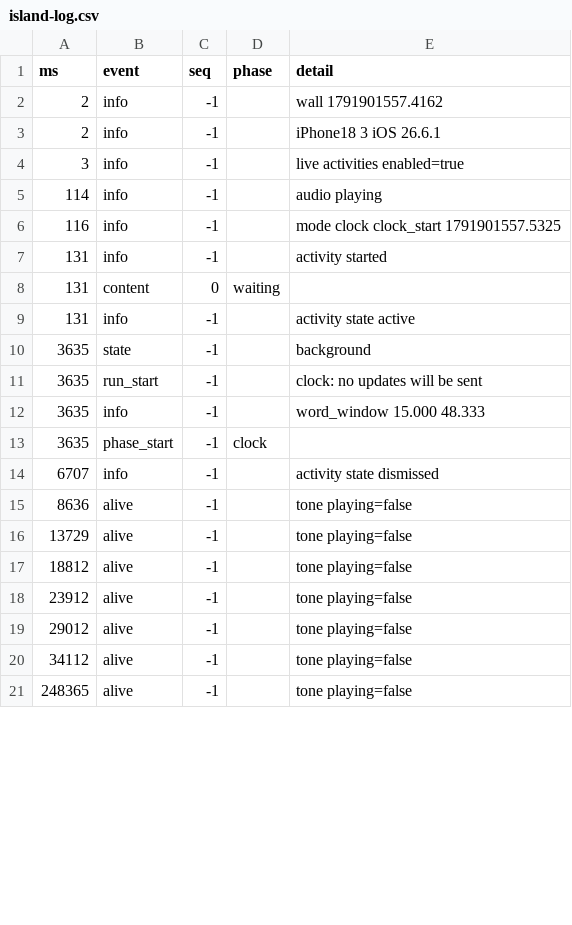
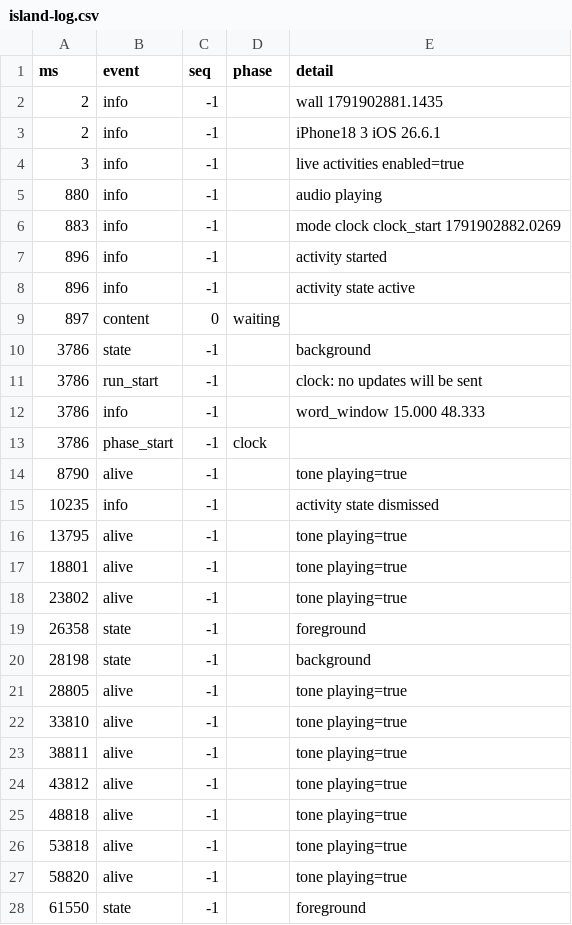
Before and after one commit to Ozzimandius84/IOS-TTS-TV, a CSV file: island-test/results/island-log.csv, drawn as a sheet; only a part is shown; the diff covers the shown part only.

```diff
--- a/island-test/results/island-log.csv
+++ b/island-test/results/island-log.csv
@@ -1,21 +1,28 @@
 ms,event,seq,phase,detail
-2,info,-1,,wall 1791901557.4162
+2,info,-1,,wall 1791902881.1435
 2,info,-1,,iPhone18 3 iOS 26.6.1
 3,info,-1,,live activities enabled=true
-114,info,-1,,audio playing
-116,info,-1,,mode clock clock_start 1791901557.5325
-131,info,-1,,activity started
-131,content,0,waiting,
-131,info,-1,,activity state active
-3635,state,-1,,background
-3635,run_start,-1,,clock: no updates will be sent
-3635,info,-1,,word_window 15.000 48.333
-3635,phase_start,-1,clock,
-6707,info,-1,,activity state dismissed
-8636,alive,-1,,tone playing=false
-13729,alive,-1,,tone playing=false
-18812,alive,-1,,tone playing=false
-23912,alive,-1,,tone playing=false
-29012,alive,-1,,tone playing=false
-34112,alive,-1,,tone playing=false
-248365,alive,-1,,tone playing=false
+880,info,-1,,audio playing
+883,info,-1,,mode clock clock_start 1791902882.0269
+896,info,-1,,activity started
+896,info,-1,,activity state active
+897,content,0,waiting,
+3786,state,-1,,background
+3786,run_start,-1,,clock: no updates will be sent
+3786,info,-1,,word_window 15.000 48.333
+3786,phase_start,-1,clock,
+8790,alive,-1,,tone playing=true
+10235,info,-1,,activity state dismissed
+13795,alive,-1,,tone playing=true
+18801,alive,-1,,tone playing=true
+23802,alive,-1,,tone playing=true
+26358,state,-1,,foreground
+28198,state,-1,,background
+28805,alive,-1,,tone playing=true
+33810,alive,-1,,tone playing=true
+38811,alive,-1,,tone playing=true
+43812,alive,-1,,tone playing=true
+48818,alive,-1,,tone playing=true
+53818,alive,-1,,tone playing=true
+58820,alive,-1,,tone playing=true
+61550,state,-1,,foreground
```
Also changed, not shown: 8 added rows, 2 removed rows and 3 edited cells elsewhere in this file, 5 other files.
